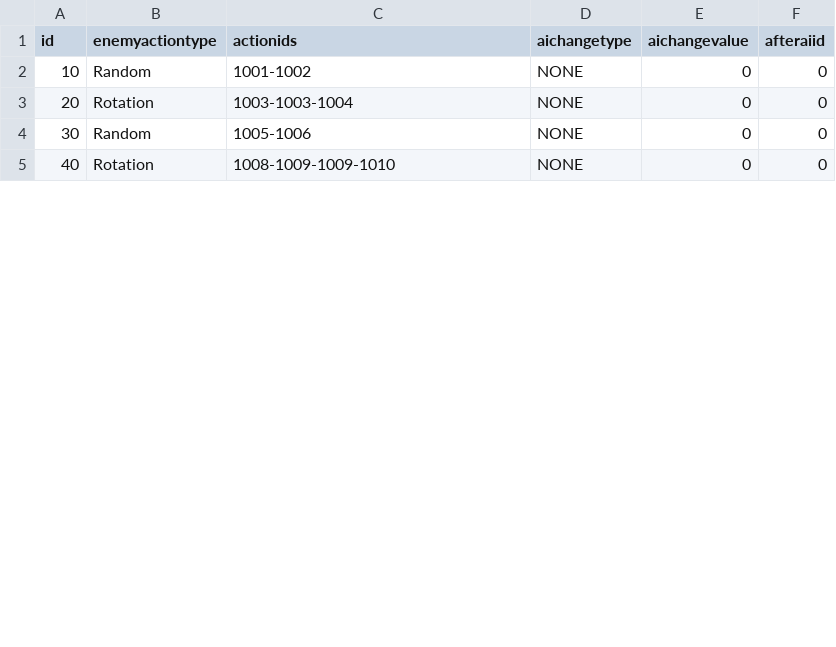
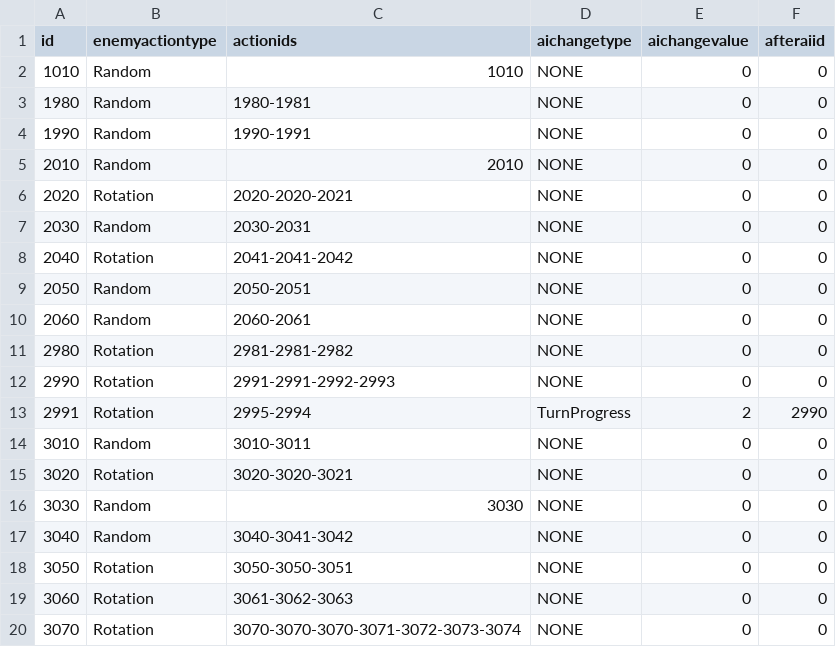
Before and after one commit to yamashita8655/STSLike, a CSV file: Assets/Resources/Csv/enemyaitable.csv, drawn as a sheet; only a part is shown; the diff covers the shown part only.

```diff
--- a/Assets/Resources/Csv/enemyaitable.csv
+++ b/Assets/Resources/Csv/enemyaitable.csv
@@ -1,5 +1,20 @@
 id,enemyactiontype,actionids,aichangetype,aichangevalue,afteraiid
-10,Random,1001-1002,NONE,0,0
-20,Rotation,1003-1003-1004,NONE,0,0
-30,Random,1005-1006,NONE,0,0
-40,Rotation,1008-1009-1009-1010,NONE,0,0
+1010,Random,1010,NONE,0,0
+1980,Random,1980-1981,NONE,0,0
+1990,Random,1990-1991,NONE,0,0
+2010,Random,2010,NONE,0,0
+2020,Rotation,2020-2020-2021,NONE,0,0
+2030,Random,2030-2031,NONE,0,0
+2040,Rotation,2041-2041-2042,NONE,0,0
+2050,Random,2050-2051,NONE,0,0
+2060,Random,2060-2061,NONE,0,0
+2980,Rotation,2981-2981-2982,NONE,0,0
+2990,Rotation,2991-2991-2992-2993,NONE,0,0
+2991,Rotation,2995-2994,TurnProgress,2,2990
+3010,Random,3010-3011,NONE,0,0
+3020,Rotation,3020-3020-3021,NONE,0,0
+3030,Random,3030,NONE,0,0
+3040,Random,3040-3041-3042,NONE,0,0
+3050,Rotation,3050-3050-3051,NONE,0,0
+3060,Rotation,3061-3062-3063,NONE,0,0
+3070,Rotation,3070-3070-3070-3071-3072-3073-3074,NONE,0,0
```
Also changed, not shown: 9 added rows, 1 removed row and 24 edited cells elsewhere in this file, Assets/Resources/Csv/dungeontable.csv, Assets/Resources/Csv/enemylottable.csv, 9 other files.
